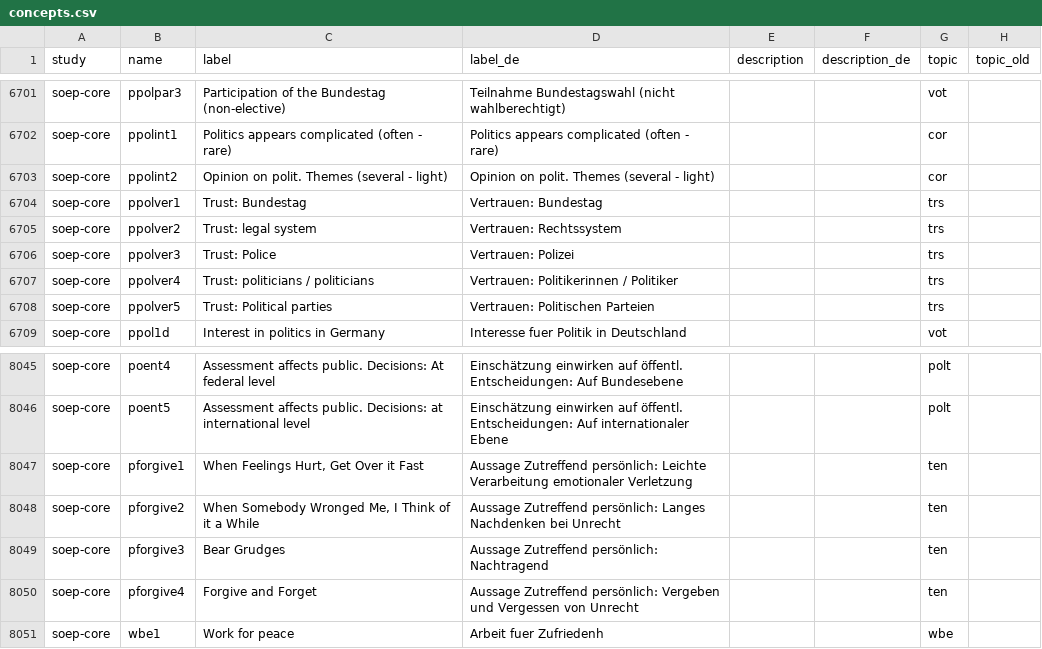
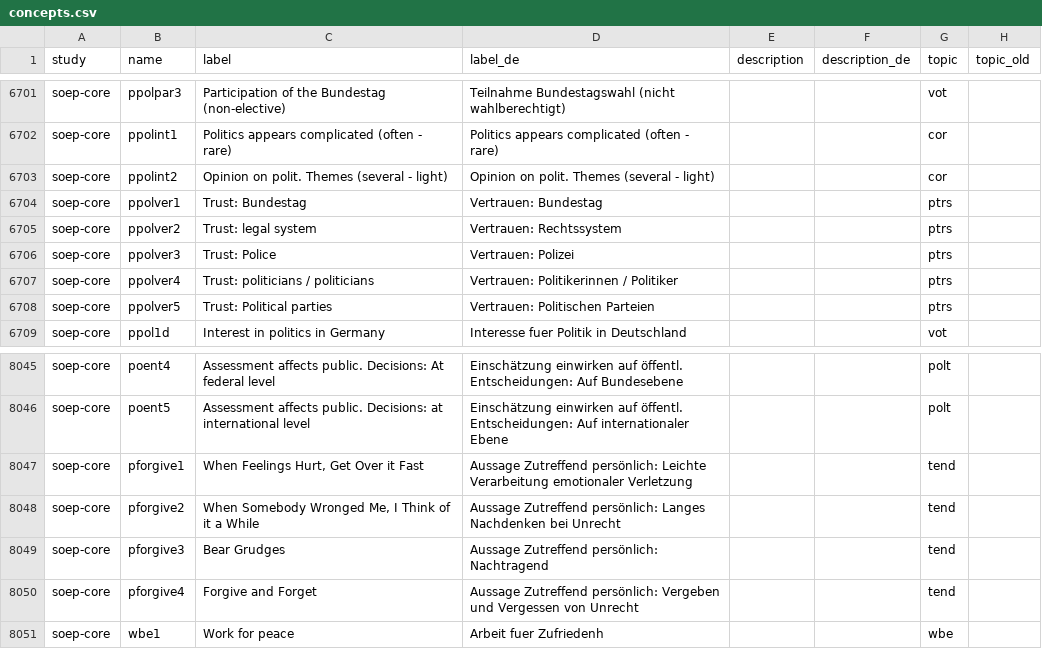
Before and after one commit to paneldata/soep-core, a CSV file: metadata/concepts.csv, drawn as a sheet; only a part is shown, gaps mark what is left out.

Commit message:
update some concepts/topics

```diff
--- a/metadata/concepts.csv
+++ b/metadata/concepts.csv
@@ -6704,7 +6704,7 @@ soep-core,ppolint1,Politics appears complicated (often - rare),Politics appears
 soep-core,ppolint2,Opinion on polit. Themes (several - light),Opinion on polit. Themes (several - light),,,cor,
-soep-core,ppolver1,Trust: Bundestag,Vertrauen: Bundestag,,,trs,
-soep-core,ppolver2,Trust: legal system,Vertrauen: Rechtssystem,,,trs,
-soep-core,ppolver3,Trust: Police,Vertrauen: Polizei,,,trs,
-soep-core,ppolver4,Trust: politicians / politicians,Vertrauen: Politikerinnen / Politiker,,,trs,
-soep-core,ppolver5,Trust: Political parties,Vertrauen: Politischen Parteien,,,trs,
+soep-core,ppolver1,Trust: Bundestag,Vertrauen: Bundestag,,,ptrs,
+soep-core,ppolver2,Trust: legal system,Vertrauen: Rechtssystem,,,ptrs,
+soep-core,ppolver3,Trust: Police,Vertrauen: Polizei,,,ptrs,
+soep-core,ppolver4,Trust: politicians / politicians,Vertrauen: Politikerinnen / Politiker,,,ptrs,
+soep-core,ppolver5,Trust: Political parties,Vertrauen: Politischen Parteien,,,ptrs,
 soep-core,ppol1d,Interest in politics in Germany,Interesse fuer Politik in Deutschland,,,vot,
@@ -8047,6 +8047,6 @@ soep-core,poent4,Assessment affects public. Decisions: At federal level,Einschä
 soep-core,poent5,Assessment affects public. Decisions: at international level,Einschätzung einwirken auf öffentl. Entscheidungen: Auf internationaler Ebene,,,polt,
-soep-core,pforgive1,"When Feelings Hurt, Get Over it Fast",Aussage Zutreffend persönlich: Leichte Verarbeitung emotionaler Verletzung,,,ten,
-soep-core,pforgive2,"When Somebody Wronged Me, I Think of it a While",Aussage Zutreffend persönlich: Langes Nachdenken bei Unrecht,,,ten,
-soep-core,pforgive3,Bear Grudges,Aussage Zutreffend persönlich: Nachtragend,,,ten,
-soep-core,pforgive4,Forgive and Forget,Aussage Zutreffend persönlich: Vergeben und Vergessen von Unrecht,,,ten,
+soep-core,pforgive1,"When Feelings Hurt, Get Over it Fast",Aussage Zutreffend persönlich: Leichte Verarbeitung emotionaler Verletzung,,,tend,
+soep-core,pforgive2,"When Somebody Wronged Me, I Think of it a While",Aussage Zutreffend persönlich: Langes Nachdenken bei Unrecht,,,tend,
+soep-core,pforgive3,Bear Grudges,Aussage Zutreffend persönlich: Nachtragend,,,tend,
+soep-core,pforgive4,Forgive and Forget,Aussage Zutreffend persönlich: Vergeben und Vergessen von Unrecht,,,tend,
 soep-core,wbe1,Work for peace,Arbeit fuer Zufriedenh,,,wbe,
```
Also changed, not shown: metadata/topics.csv.
